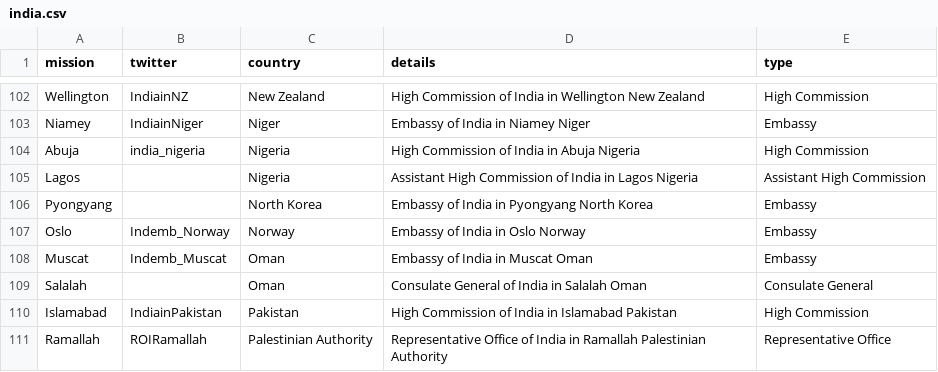
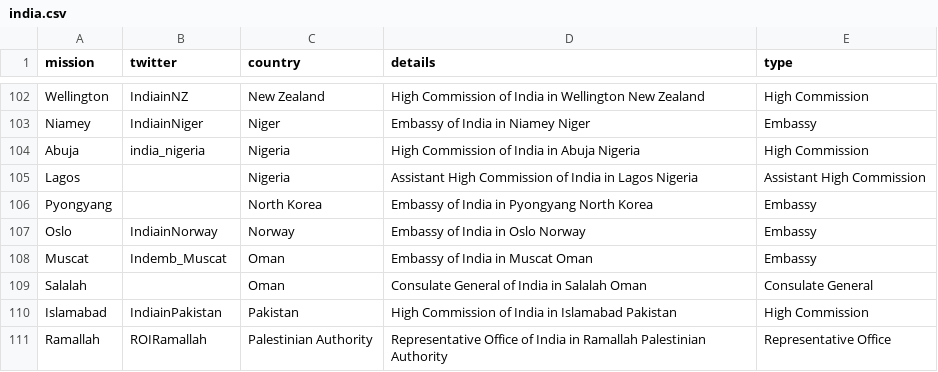
Before and after one commit to vg/twiplomacy, a CSV file: _data/india.csv, drawn as a sheet; only a part is shown, gaps mark what is left out.

Commit message:
Update Norway

```diff
--- a/_data/india.csv
+++ b/_data/india.csv
@@ -106,3 +106,3 @@ Lagos,,Nigeria,Assistant High Commission of India in Lagos Nigeria,Assistant Hig
 Pyongyang,,North Korea,Embassy of India in Pyongyang North Korea,Embassy
-Oslo,Indemb_Norway,Norway,Embassy of India in Oslo Norway,Embassy
+Oslo,IndiainNorway,Norway,Embassy of India in Oslo Norway,Embassy
 Muscat,Indemb_Muscat,Oman,Embassy of India in Muscat Oman,Embassy
```
